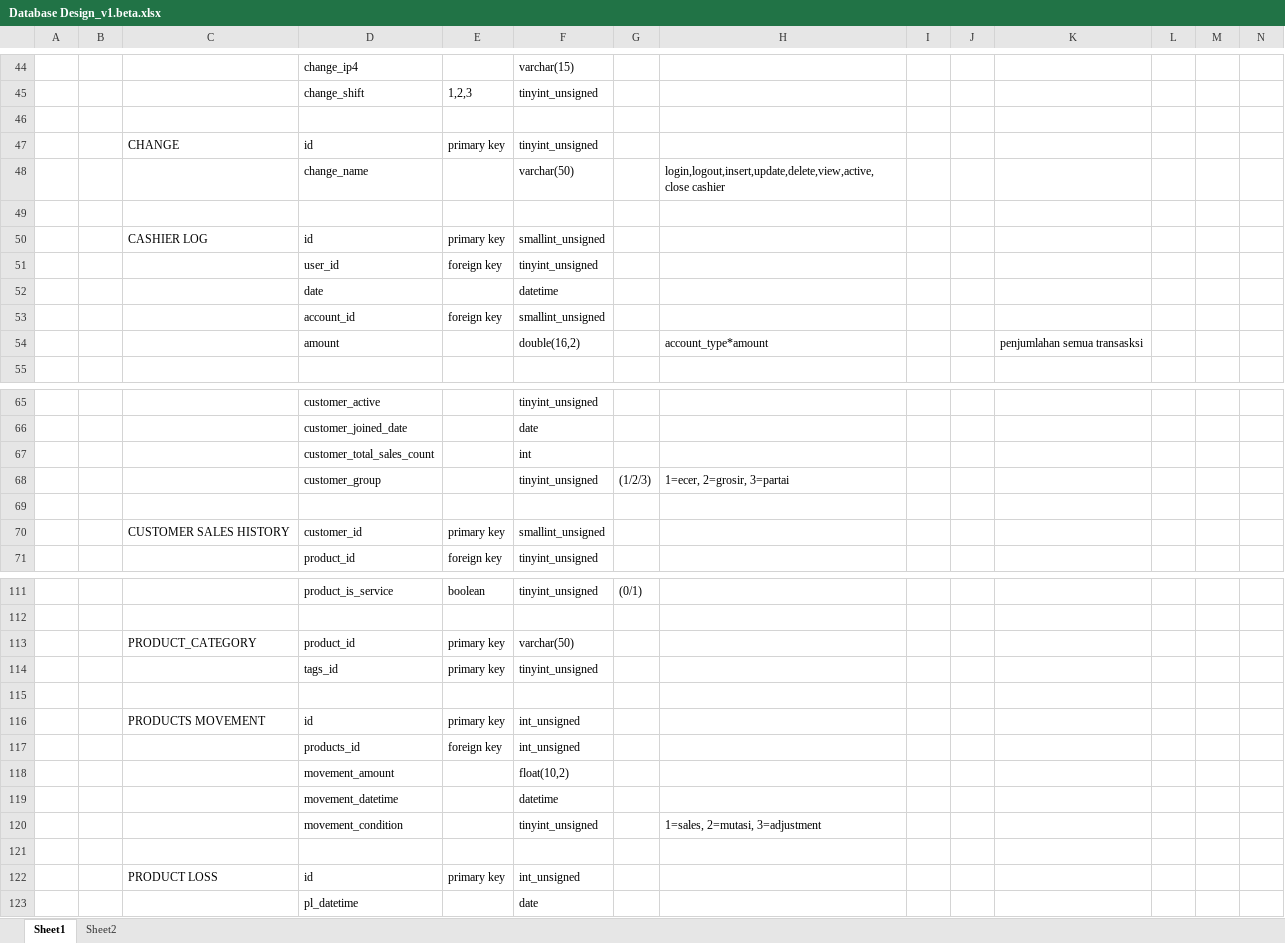
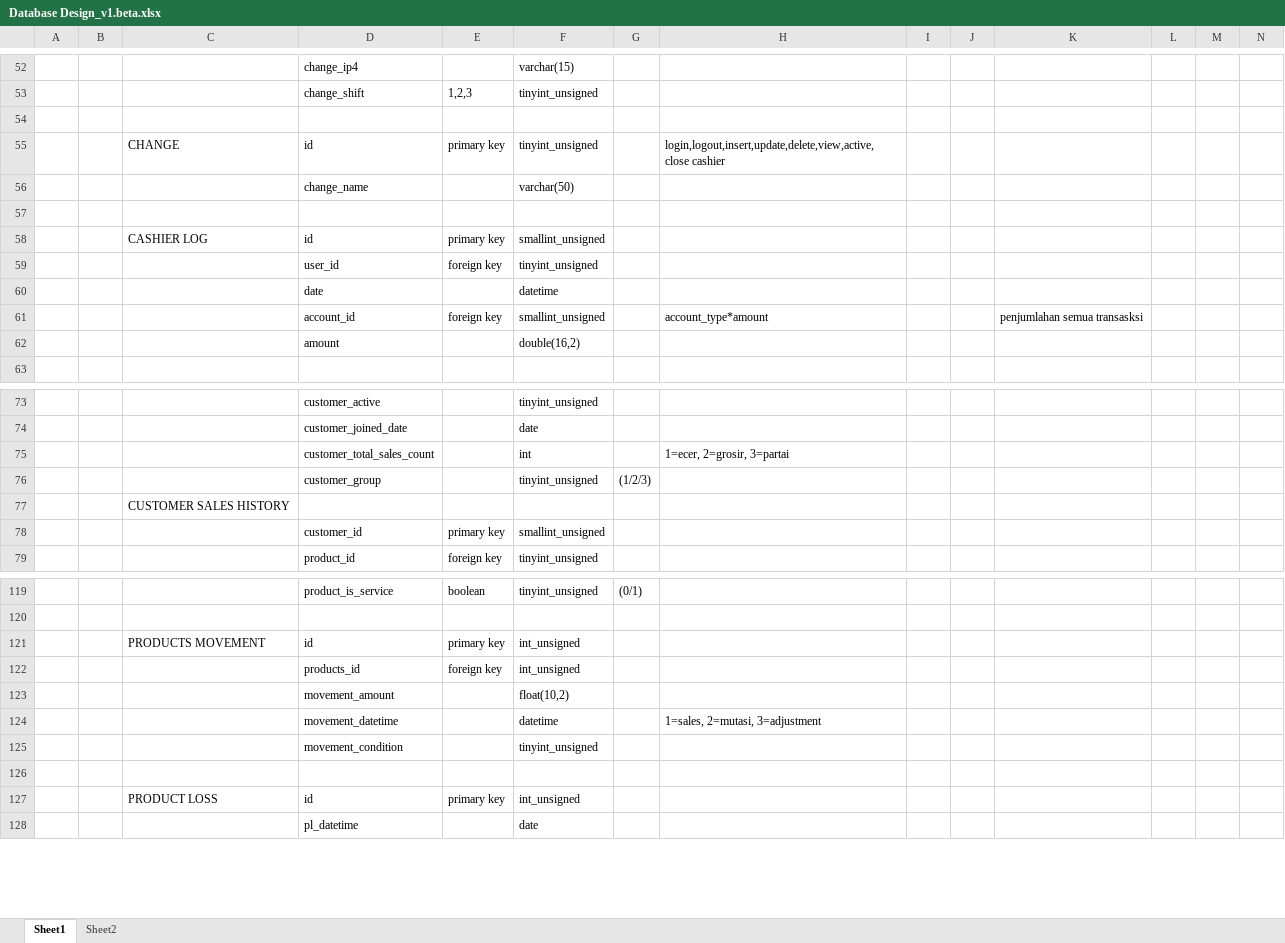
Before and after one commit to andri2908/MOVED_RoyalPetz, an Excel workbook: _DOCUMENTS_/Database Design_v1.beta.xlsx, sheet Sheet1, drawn as a sheet; only a part is shown, gaps mark what is left out; values as stored, in another font and other column widths than the file's, no borders; removed rows and columns are numbered as before the commit, all else as after; rows hold the shown columns only; the diff covers the shown part only; the diff names each change by its address in the sheet, - before the commit and + after, or states it on an @@ line.

```diff
--- a/_DOCUMENTS_/Database Design_v1.beta.xlsx (sheet Sheet1)
+++ b/_DOCUMENTS_/Database Design_v1.beta.xlsx (sheet Sheet1)
-H55: (empty)
+H55: login,logout,insert,update,delete,view,active, close cashier
-H56: login,logout,insert,update,delete,view,active, close cashier
+H56: (empty)
-H61: (empty)
+H61: account_type*amount
-K61: (empty)
+K61: penjumlahan semua transasksi
-H62: account_type*amount
+H62: (empty)
-K62: penjumlahan semua transasksi
+K62: (empty)
-H75: (empty)
+H75: 1=ecer, 2=grosir, 3=partai
-H76: 1=ecer, 2=grosir, 3=partai
+H76: (empty)
-C77: (empty)
+C77: CUSTOMER SALES HISTORY
-C78: CUSTOMER SALES HISTORY
+C78: (empty)
-row 113:  |  | PRODUCT_CATEGORY | product_id | primary key | varchar(50)
-row 114:  |  |  | tags_id | primary key | tinyint_unsigned
-row 115: (empty)
-H124: (empty)
+H124: 1=sales, 2=mutasi, 3=adjustment
-H125: 1=sales, 2=mutasi, 3=adjustment
+H125: (empty)
```
Also changed, not shown: 14 added rows, 6 removed rows and 9 edited cells elsewhere in this sheet, 2 other files.
